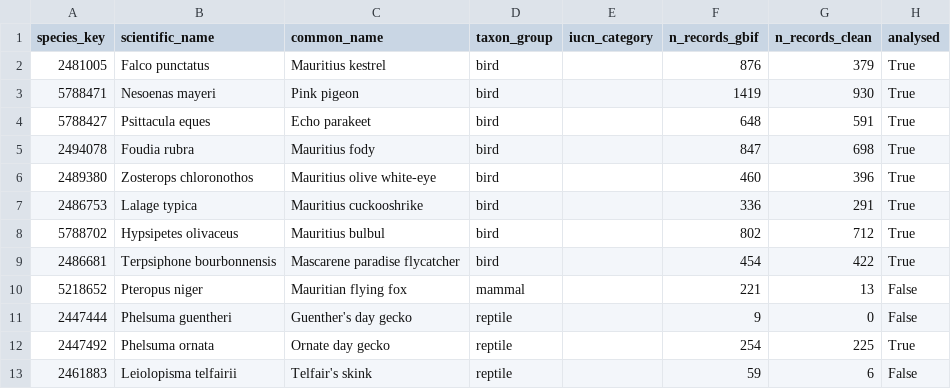
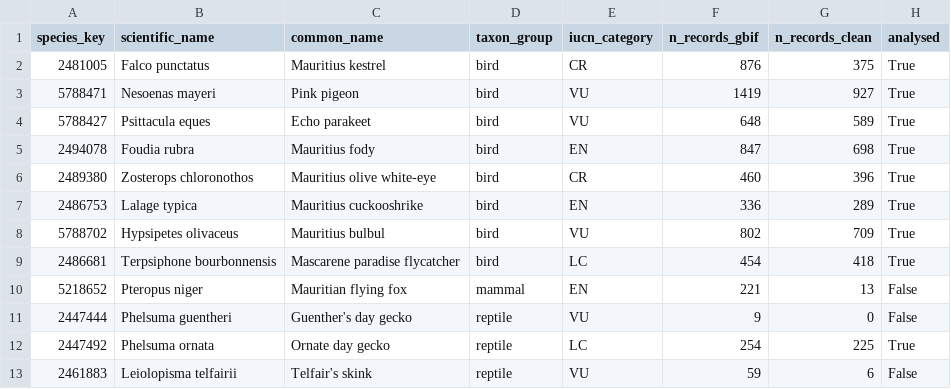
Before and after one commit to filutas/mauritius-species-atlas, a CSV file: outputs/species_status.csv, drawn as a sheet.

```diff
--- a/outputs/species_status.csv
+++ b/outputs/species_status.csv
@@ -1,13 +1,13 @@
 species_key,scientific_name,common_name,taxon_group,iucn_category,n_records_gbif,n_records_clean,analysed
-2481005,Falco punctatus,Mauritius kestrel,bird,,876,379,True
-5788471,Nesoenas mayeri,Pink pigeon,bird,,1419,930,True
-5788427,Psittacula eques,Echo parakeet,bird,,648,591,True
-2494078,Foudia rubra,Mauritius fody,bird,,847,698,True
-2489380,Zosterops chloronothos,Mauritius olive white-eye,bird,,460,396,True
-2486753,Lalage typica,Mauritius cuckooshrike,bird,,336,291,True
-5788702,Hypsipetes olivaceus,Mauritius bulbul,bird,,802,712,True
-2486681,Terpsiphone bourbonnensis,Mascarene paradise flycatcher,bird,,454,422,True
-5218652,Pteropus niger,Mauritian flying fox,mammal,,221,13,False
-2447444,Phelsuma guentheri,Guenther's day gecko,reptile,,9,0,False
-2447492,Phelsuma ornata,Ornate day gecko,reptile,,254,225,True
-2461883,Leiolopisma telfairii,Telfair's skink,reptile,,59,6,False
+2481005,Falco punctatus,Mauritius kestrel,bird,CR,876,375,True
+5788471,Nesoenas mayeri,Pink pigeon,bird,VU,1419,927,True
+5788427,Psittacula eques,Echo parakeet,bird,VU,648,589,True
+2494078,Foudia rubra,Mauritius fody,bird,EN,847,698,True
+2489380,Zosterops chloronothos,Mauritius olive white-eye,bird,CR,460,396,True
+2486753,Lalage typica,Mauritius cuckooshrike,bird,EN,336,289,True
+5788702,Hypsipetes olivaceus,Mauritius bulbul,bird,VU,802,709,True
+2486681,Terpsiphone bourbonnensis,Mascarene paradise flycatcher,bird,LC,454,418,True
+5218652,Pteropus niger,Mauritian flying fox,mammal,EN,221,13,False
+2447444,Phelsuma guentheri,Guenther's day gecko,reptile,VU,9,0,False
+2447492,Phelsuma ornata,Ornate day gecko,reptile,LC,254,225,True
+2461883,Leiolopisma telfairii,Telfair's skink,reptile,VU,59,6,False
```
Also changed, not shown: config/species.csv, outputs/cleaning_log.csv, 33 other files.
